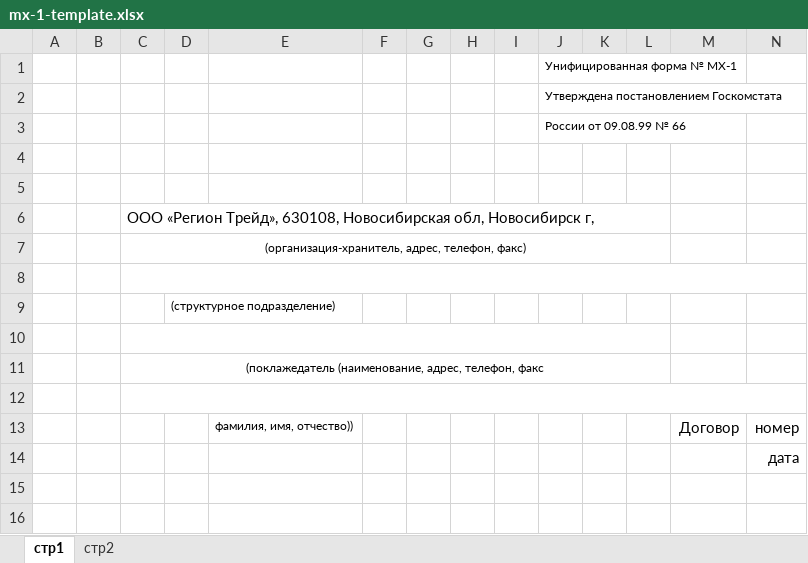
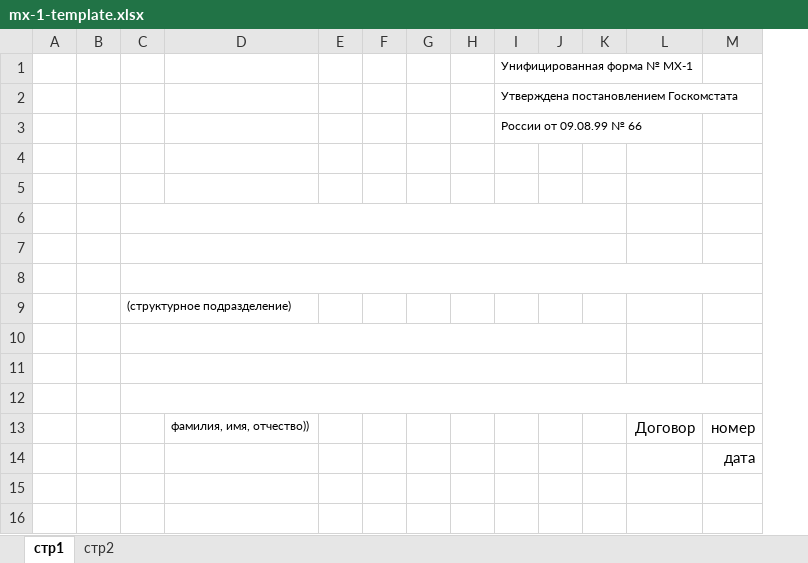
Before and after one commit to sm1le404/rosnova-warehouse, an Excel workbook: src/assets/mx-1-template.xlsx, sheet стр1, drawn as a sheet; only a part is shown; values as stored, in another font and other column widths than the file's, no borders; the diff covers the shown part only; the diff names each change by its address in the sheet, - before the commit and + after, or states it on an @@ line.

```diff
--- a/src/assets/mx-1-template.xlsx (sheet стр1)
+++ b/src/assets/mx-1-template.xlsx (sheet стр1)
-column C, rows 6-11: ООО «Регион Трейд», 630108, Новосибирская обл, Новосибирск г, | (организация-хранитель, адрес, телефон, факс) |  |  |  | (поклажедатель (наименование, адрес, телефон, факс
+C6:K6 merged
+C7:K7 merged
+C8:O8 merged
+C10:K10 merged
+C11:K11 merged
+C12:O12 merged
```
Also changed, not shown: merged cells elsewhere in this sheet, src/assets/ttn-template.xlsx, 2 other files.
